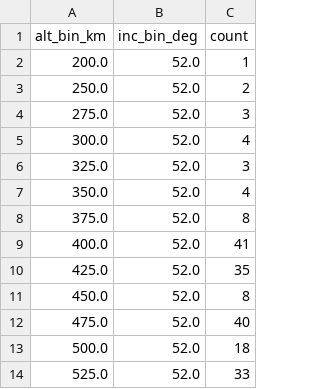
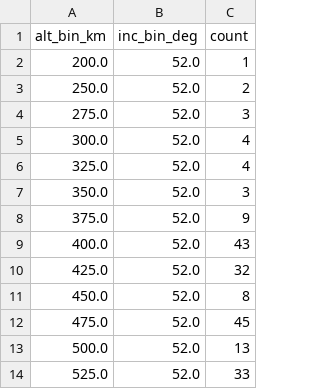
Before and after one commit to kartik703/space_app, a CSV file: data/congestion_bins.csv, drawn as a sheet.

```diff
--- a/data/congestion_bins.csv
+++ b/data/congestion_bins.csv
@@ -5,10 +5,10 @@ alt_bin_km,inc_bin_deg,count
 300.0,52.0,4
-325.0,52.0,3
-350.0,52.0,4
-375.0,52.0,8
-400.0,52.0,41
-425.0,52.0,35
+325.0,52.0,4
+350.0,52.0,3
+375.0,52.0,9
+400.0,52.0,43
+425.0,52.0,32
 450.0,52.0,8
-475.0,52.0,40
-500.0,52.0,18
+475.0,52.0,45
+500.0,52.0,13
 525.0,52.0,33
```
Also changed, not shown: data/kp_latest.csv, data/tle_altinc.csv, 1 other file.
